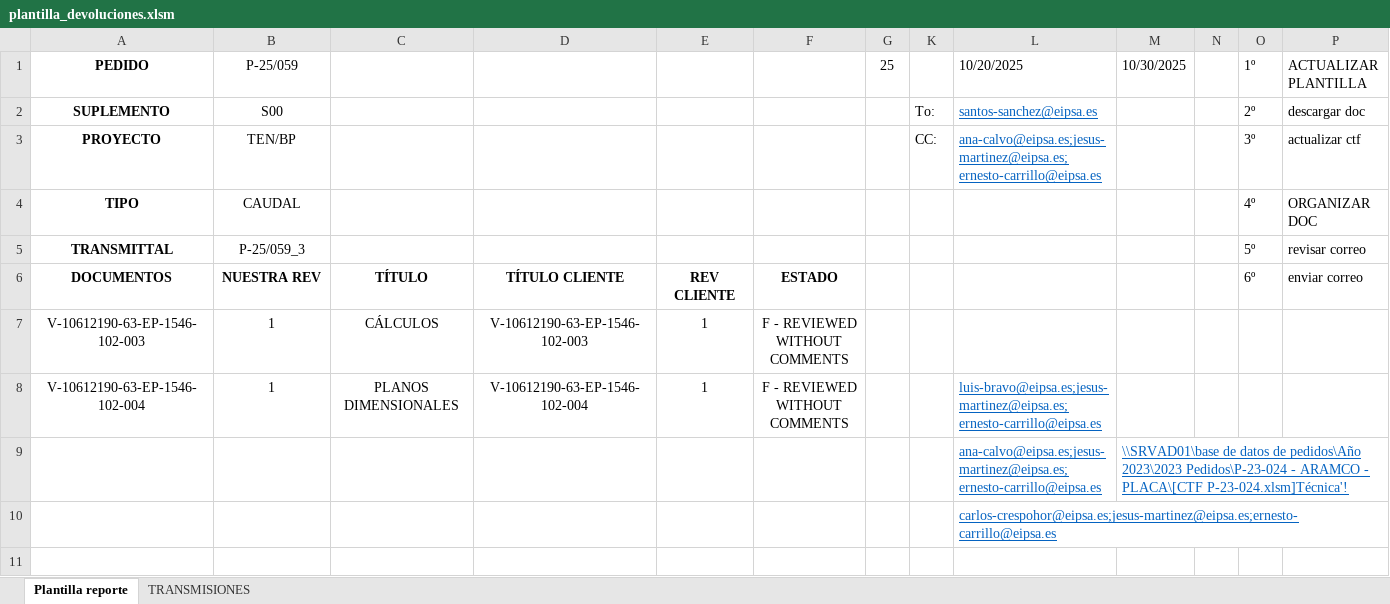
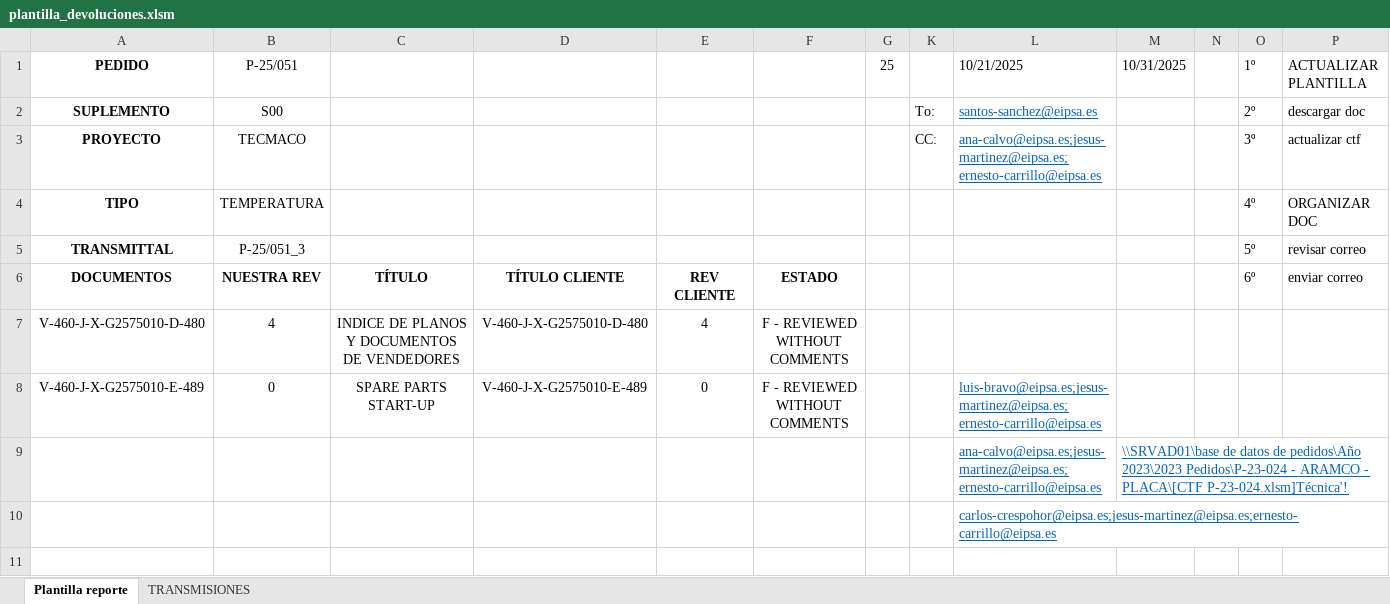
Before and after one commit to jparedesDS/DocuControl, an Excel workbook: utils/plantilla_devoluciones.xlsm, sheet Plantilla reporte, drawn as a sheet; only a part is shown; values as stored, in another font and other column widths than the file's, no borders; charts and pictures not drawn; removed rows and columns are numbered as before the commit, all else as after; the diff names each change by its address in the sheet, - before the commit and + after, or states it on an @@ line.

```diff
--- a/utils/plantilla_devoluciones.xlsm (sheet Plantilla reporte)
+++ b/utils/plantilla_devoluciones.xlsm (sheet Plantilla reporte)
-B1: P-25/059
+B1: P-25/051
-L1: 10/20/2025
+L1: 10/21/2025
-M1: 10/30/2025
+M1: 10/31/2025
-B3 (P-25/051): TEN/BP
+B3 (P-25/051): TECMACO
-B4 (P-25/051): CAUDAL
+B4 (P-25/051): TEMPERATURA
-B5 (P-25/051): P-25/059_3
+B5 (P-25/051): P-25/051_3
-row 7: V-10612190-63-EP-1546-102-003 | 1 | CÁLCULOS | V-10612190-63-EP-1546-102-003 | 1 | F - REVIEWED WITHOUT COMMENTS
-row 8: V-10612190-63-EP-1546-102-004 | 1 | PLANOS DIMENSIONALES | V-10612190-63-EP-1546-102-004 | 1 | F - REVIEWED WITHOUT COMMENTS |  |  | luis-bravo@eipsa.es;jesus-martinez@eipsa.es;ernesto-carrillo@eipsa.es
+row 7: V-460-J-X-G2575010-D-480 | 4 | INDICE DE PLANOS Y DOCUMENTOS DE VENDEDORES | V-460-J-X-G2575010-D-480 | 4 | F - REVIEWED WITHOUT COMMENTS
+row 8: V-460-J-X-G2575010-E-489 | 0 | SPARE PARTS START-UP | V-460-J-X-G2575010-E-489 | 0 | F - REVIEWED WITHOUT COMMENTS |  |  | luis-bravo@eipsa.es;jesus-martinez@eipsa.es;ernesto-carrillo@eipsa.es
```
Also changed, not shown: sheet TRANSMISIONES, charts or pictures, data_import/consulta_erp.xlsx, data_import/data_erp.xlsx, 4 other files.
